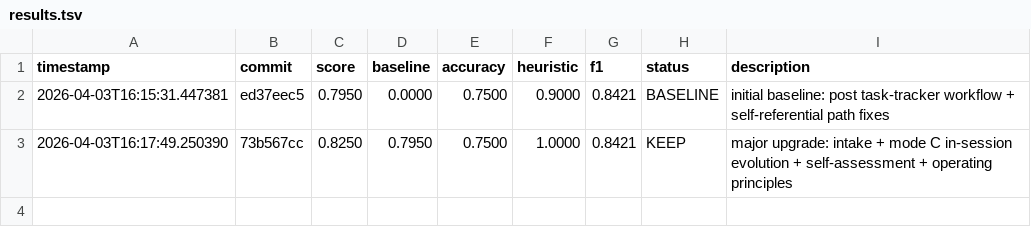
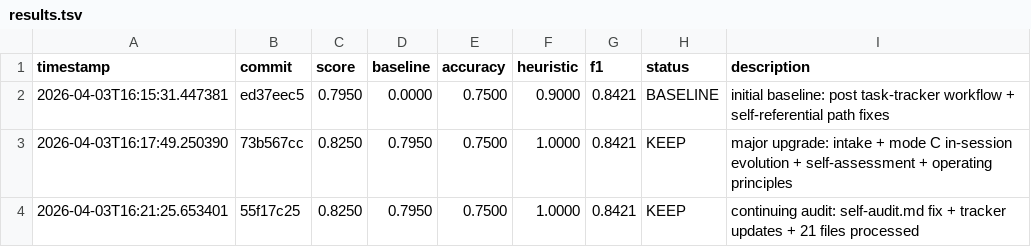
Before and after one commit to richfrem/agent-plugins-skills, a TSV file: plugins/agent-plugin-analyzer/skills/fix-plugin-paths/evals/results.tsv, drawn as a sheet.

Commit message:
updating bad plugin references

```diff
--- a/plugins/agent-plugin-analyzer/skills/fix-plugin-paths/evals/results.tsv
+++ b/plugins/agent-plugin-analyzer/skills/fix-plugin-paths/evals/results.tsv
@@ -3 +3,2 @@ timestamp	commit	score	baseline	accuracy	heuristic	f1	status	description
 2026-04-03T16:17:49.250390	73b567cc	0.8250	0.7950	0.7500	1.0000	0.8421	KEEP	major upgrade: intake + mode C in-session evolution + self-assessment + operating principles
+2026-04-03T16:21:25.653401	55f17c25	0.8250	0.7950	0.7500	1.0000	0.8421	KEEP	continuing audit: self-audit.md fix + tracker updates + 21 files processed
```
Also changed, not shown: 5 other files.
